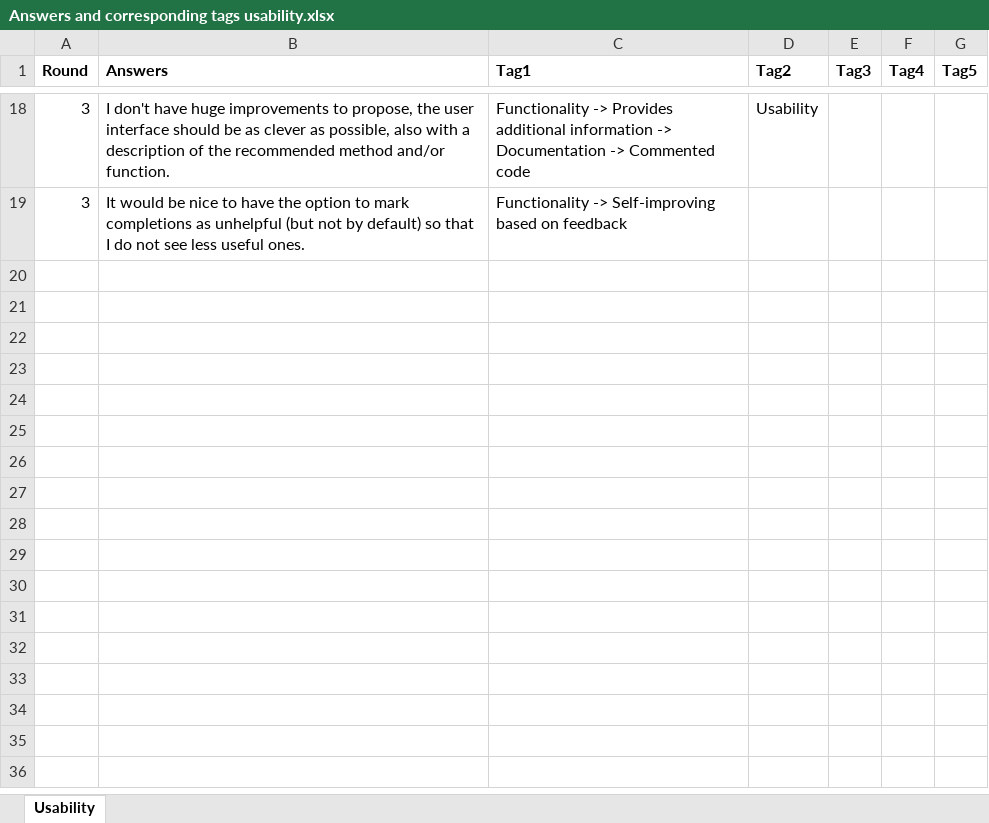
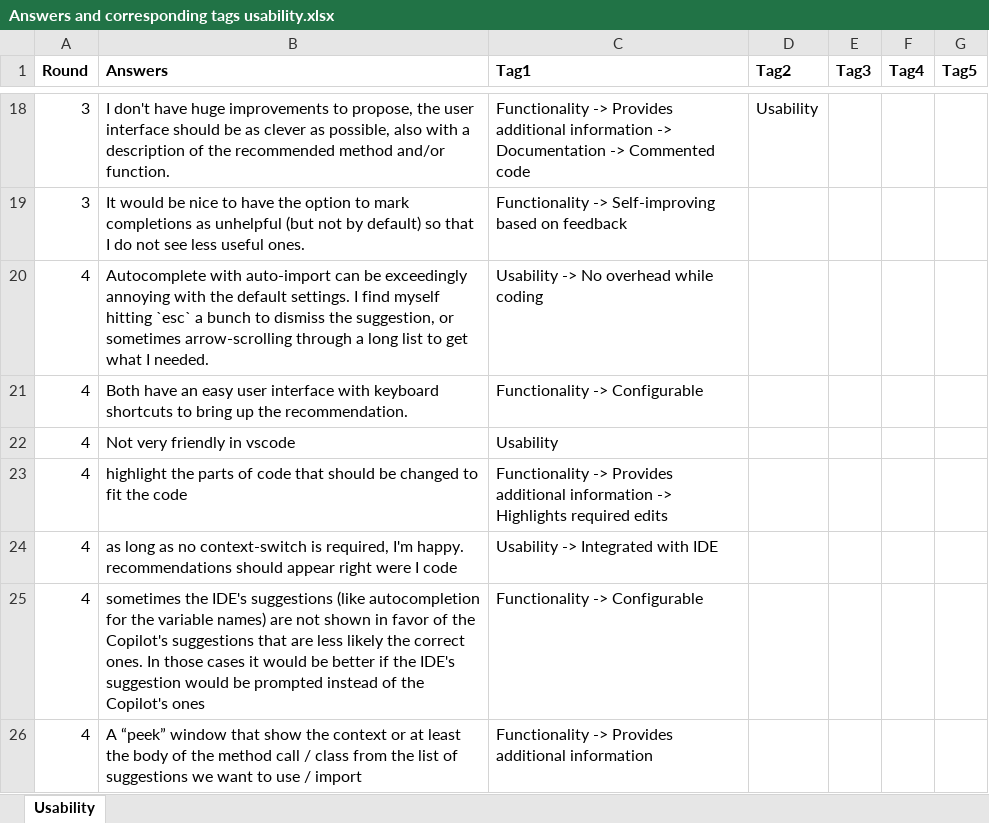
Before and after one commit to mciniselli/mciniselli.github.io, an Excel workbook: xls/Answers and corresponding tags usability.xlsx, sheet Usability, drawn as a sheet; only a part is shown, gaps mark what is left out; values as stored, in another font and other column widths than the file's, no borders; the diff names each change by its address in the sheet, - before the commit and + after, or states it on an @@ line.

```diff
--- a/xls/Answers and corresponding tags usability.xlsx (sheet Usability)
+++ b/xls/Answers and corresponding tags usability.xlsx (sheet Usability)
+row 20: 4 | Autocomplete with auto-import can be exceedingly annoying with the default settings. I find myself hitting `esc` a bunch to dismiss the suggestion, or sometimes arrow-scrolling through a long list to get what I needed. | Usability -> No overhead while coding
+row 21: 4 | Both have an easy user interface with keyboard shortcuts to bring up the recommendation. | Functionality -> Configurable
+row 22: 4 | Not very friendly in vscode | Usability
+row 23: 4 | highlight the parts of code that should be changed to fit the code | Functionality -> Provides additional information -> Highlights required edits
+row 24: 4 | as long as no context-switch is required, I'm happy. recommendations should appear right were I code | Usability -> Integrated with IDE
+row 25: 4 | sometimes the IDE's suggestions (like autocompletion for the variable names) are not shown in favor of the Copilot's suggestions that are less likely the correct ones. In those cases it would be better if the IDE's suggestion would be prompted instead of the Copilot's ones | Functionality -> Configurable
+row 26: 4 | A “peek” window that show the context or at least the body of the method call / class from the list of suggestions we want to use / import | Functionality -> Provides additional information
```
Also changed, not shown: xls/Answers and corresponding tags accuracy.xlsx, xls/Answers and corresponding tags characteristics.xlsx, 13 other files.
